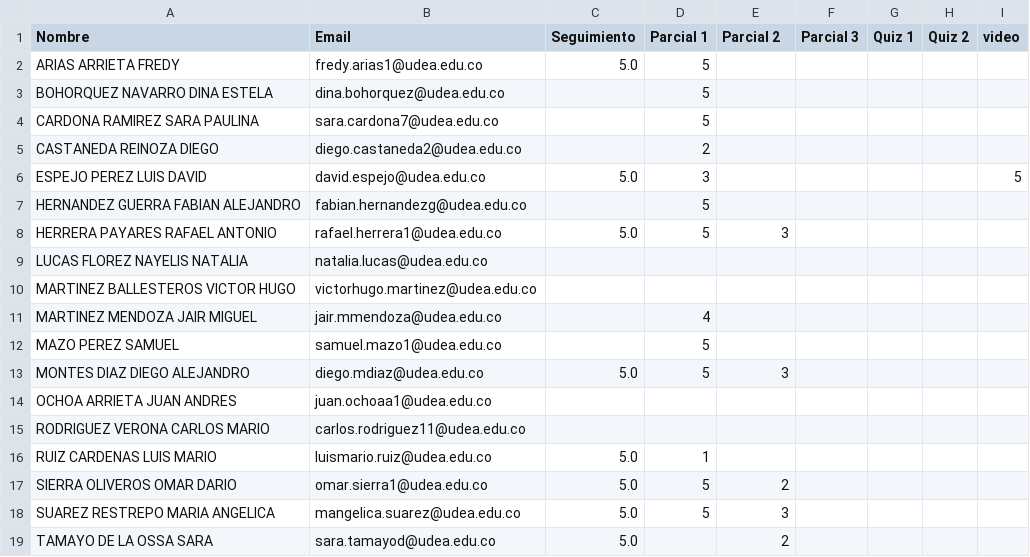
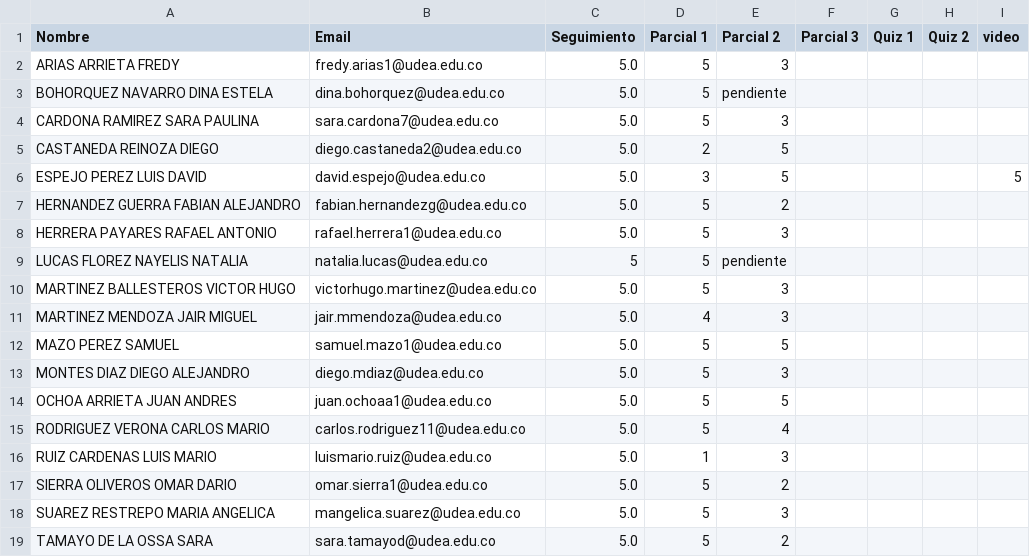
Before and after one commit to marco-canas/fundamentos_de_la_aritmetica, a CSV file: evaluacion/calificaciones_fundamentos_aritmetica.csv, drawn as a sheet.

```diff
--- a/evaluacion/calificaciones_fundamentos_aritmetica.csv
+++ b/evaluacion/calificaciones_fundamentos_aritmetica.csv
@@ -1,19 +1,19 @@
 Nombre,Email,Seguimiento,Parcial 1,Parcial 2,Parcial 3,Quiz 1,Quiz 2,video
-ARIAS ARRIETA FREDY,fredy.arias1@udea.edu.co,5.0,5,,,,,
-BOHORQUEZ NAVARRO DINA ESTELA,dina.bohorquez@udea.edu.co,,5,,,,,
-CARDONA RAMIREZ SARA PAULINA,sara.cardona7@udea.edu.co,,5,,,,,
-CASTANEDA REINOZA DIEGO,diego.castaneda2@udea.edu.co,,2,,,,,
-ESPEJO PEREZ LUIS DAVID,david.espejo@udea.edu.co,5.0,3,,,,,5
-HERNANDEZ GUERRA FABIAN ALEJANDRO,fabian.hernandezg@udea.edu.co,,5,,,,,
+ARIAS ARRIETA FREDY,fredy.arias1@udea.edu.co,5.0,5,3,,,,
+BOHORQUEZ NAVARRO DINA ESTELA,dina.bohorquez@udea.edu.co,5.0,5,pendiente,,,,
+CARDONA RAMIREZ SARA PAULINA,sara.cardona7@udea.edu.co,5.0,5,3,,,,
+CASTANEDA REINOZA DIEGO,diego.castaneda2@udea.edu.co,5.0,2,5,,,,
+ESPEJO PEREZ LUIS DAVID,david.espejo@udea.edu.co,5.0,3,5,,,,5
+HERNANDEZ GUERRA FABIAN ALEJANDRO,fabian.hernandezg@udea.edu.co,5.0,5,2,,,,
 HERRERA PAYARES RAFAEL ANTONIO,rafael.herrera1@udea.edu.co,5.0,5,3,,,,
-LUCAS FLOREZ NAYELIS NATALIA,natalia.lucas@udea.edu.co,,,,,,,
-MARTINEZ BALLESTEROS VICTOR HUGO,victorhugo.martinez@udea.edu.co,,,,,,,
-MARTINEZ MENDOZA JAIR MIGUEL,jair.mmendoza@udea.edu.co,,4,,,,,
-MAZO PEREZ SAMUEL,samuel.mazo1@udea.edu.co,,5,,,,,
+LUCAS FLOREZ NAYELIS NATALIA,natalia.lucas@udea.edu.co,5,5,pendiente,,,,
+MARTINEZ BALLESTEROS VICTOR HUGO,victorhugo.martinez@udea.edu.co,5.0,5,3,,,,
+MARTINEZ MENDOZA JAIR MIGUEL,jair.mmendoza@udea.edu.co,5.0,4,3,,,,
+MAZO PEREZ SAMUEL,samuel.mazo1@udea.edu.co,5.0,5,5,,,,
 MONTES DIAZ DIEGO ALEJANDRO,diego.mdiaz@udea.edu.co,5.0,5,3,,,,
-OCHOA ARRIETA JUAN ANDRES,juan.ochoaa1@udea.edu.co,,,,,,,
-RODRIGUEZ VERONA CARLOS MARIO,carlos.rodriguez11@udea.edu.co,,,,,,,
-RUIZ CARDENAS LUIS MARIO,luismario.ruiz@udea.edu.co,5.0,1,,,,,
+OCHOA ARRIETA JUAN ANDRES,juan.ochoaa1@udea.edu.co,5.0,5,5,,,,
+RODRIGUEZ VERONA CARLOS MARIO,carlos.rodriguez11@udea.edu.co,5.0,5,4,,,,
+RUIZ CARDENAS LUIS MARIO,luismario.ruiz@udea.edu.co,5.0,1,3,,,,
 SIERRA OLIVEROS OMAR DARIO,omar.sierra1@udea.edu.co,5.0,5,2,,,,
 SUAREZ RESTREPO MARIA ANGELICA,mangelica.suarez@udea.edu.co,5.0,5,3,,,,
-TAMAYO DE LA OSSA SARA,sara.tamayod@udea.edu.co,5.0,,2,,,,
+TAMAYO DE LA OSSA SARA,sara.tamayod@udea.edu.co,5.0,5,2,,,,
```
Also changed, not shown: 2 other files.
